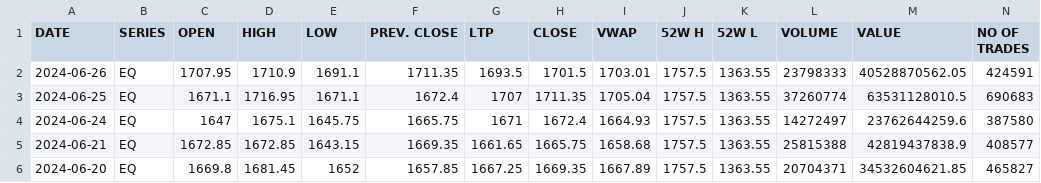
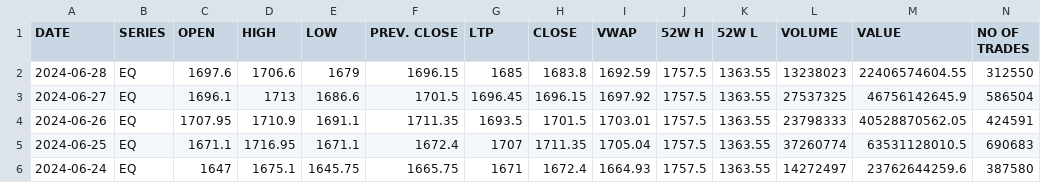
Before and after one commit to Ariyamandebnath/Stock-ipy, a CSV file: data/historical_stock_data_HDFCBANK.csv, drawn as a sheet; only a part is shown; the shorter side is filled out with more unchanged rows; rows hold the shown columns only; the diff names each change by its address in the sheet, - before the commit and + after, or states it on an @@ line.

```diff
--- a/data/historical_stock_data_HDFCBANK.csv
+++ b/data/historical_stock_data_HDFCBANK.csv
+row 2: 2024-06-28 | EQ | 1697.6 | 1706.6 | 1679 | 1696.15 | 1685 | 1683.8 | 1692.59 | 1757.5 | 1363.55 | 13238023 | 22406574604.55 | 312550
+row 3: 2024-06-27 | EQ | 1696.1 | 1713 | 1686.6 | 1701.5 | 1696.45 | 1696.15 | 1697.92 | 1757.5 | 1363.55 | 27537325 | 46756142645.9 | 586504
```
Also changed, not shown: 1 other file.
